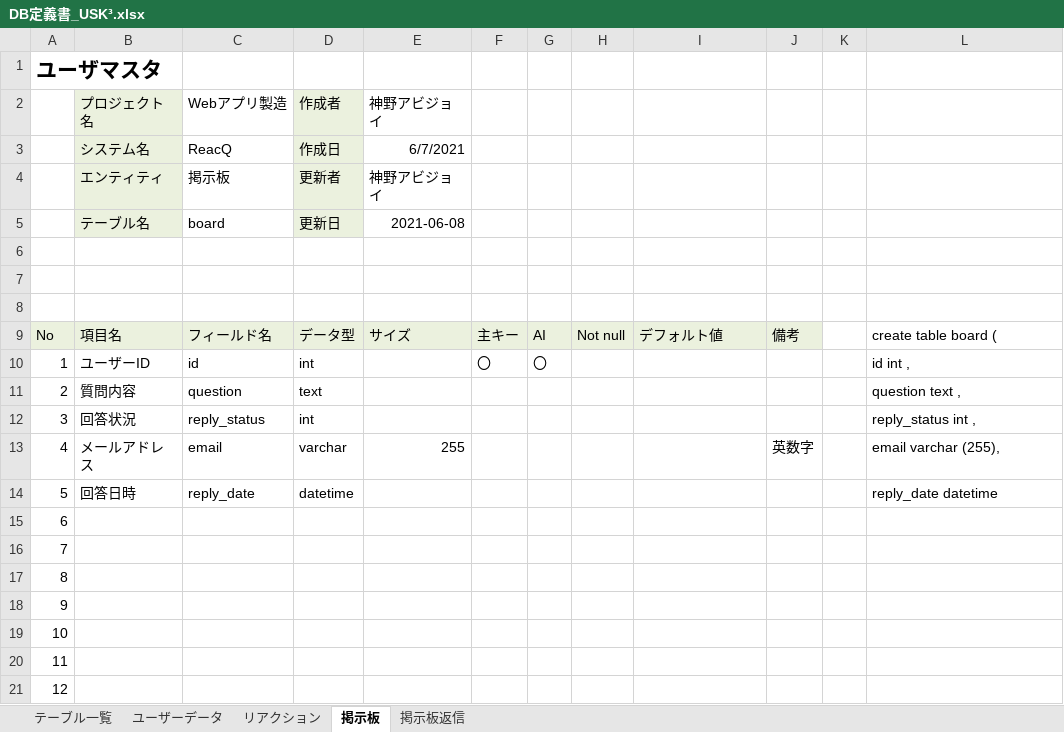
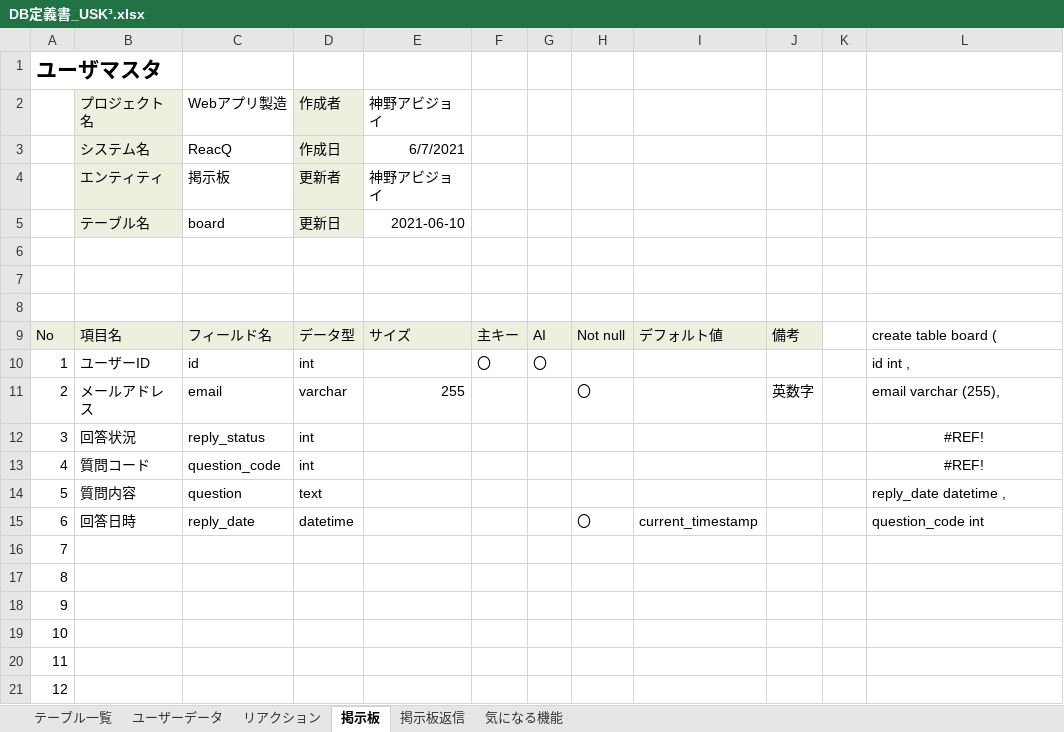
Before and after one commit to DOJO-2021/E-5, an Excel workbook: documents/DB定義書_USK³.xlsx, sheet 掲示板, drawn as a sheet; only a part is shown; values as stored, in another font and other column widths than the file's, no borders; the diff names each change by its address in the sheet, - before the commit and + after, or states it on an @@ line.

```diff
--- a/documents/DB定義書_USK³.xlsx (sheet 掲示板)
+++ b/documents/DB定義書_USK³.xlsx (sheet 掲示板)
+sheet tab: 気になる機能
-E5: 2021-06-08
+E5: 2021-06-10
-B11: 質問内容
+B11: メールアドレス
-C11: question
+C11: email
-D11: text
+D11: varchar
-E11: (empty)
+E11: 255
-H11: (empty)
+H11: 〇
-J11: (empty)
+J11: 英数字
-L11: question text ,
+L11: email varchar (255),
-L12: reply_status int ,
+L12: #REF!
-L12:L13 alignment: left
+L12:L13 alignment: center
-B13: メールアドレス
+B13: 質問コード
-C13: email
+C13: question_code
-D13: varchar
+D13: int
-E13: 255
+E13: (empty)
-J13: 英数字
+J13: (empty)
-L13: email varchar (255),
+L13: #REF!
-B14: 回答日時
+B14: 質問内容
-C14: reply_date
+C14: question
-D14: datetime
+D14: text
-L14: reply_date datetime
+L14: reply_date datetime ,
-B15: (empty)
+B15: 回答日時
-C15: (empty)
+C15: reply_date
-D15: (empty)
+D15: datetime
-H15: (empty)
+H15: 〇
-I15: (empty)
+I15: current_timestamp
-L15: (empty)
+L15: question_code int
```
Also changed, not shown: sheet 掲示板返信, sheet ユーザーデータ, sheet リアクション, sheet テーブル一覧, formulas that keep their value.
